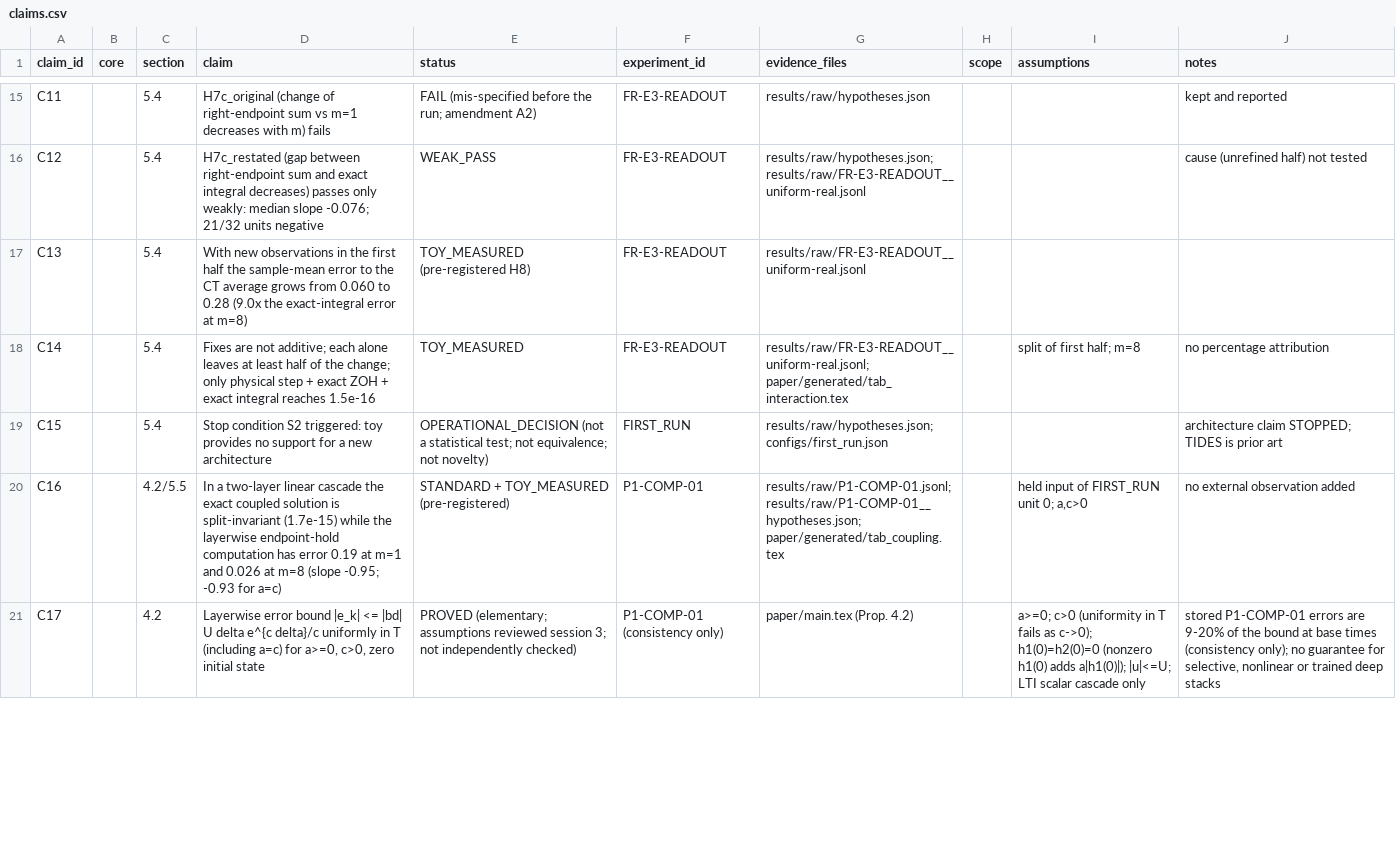
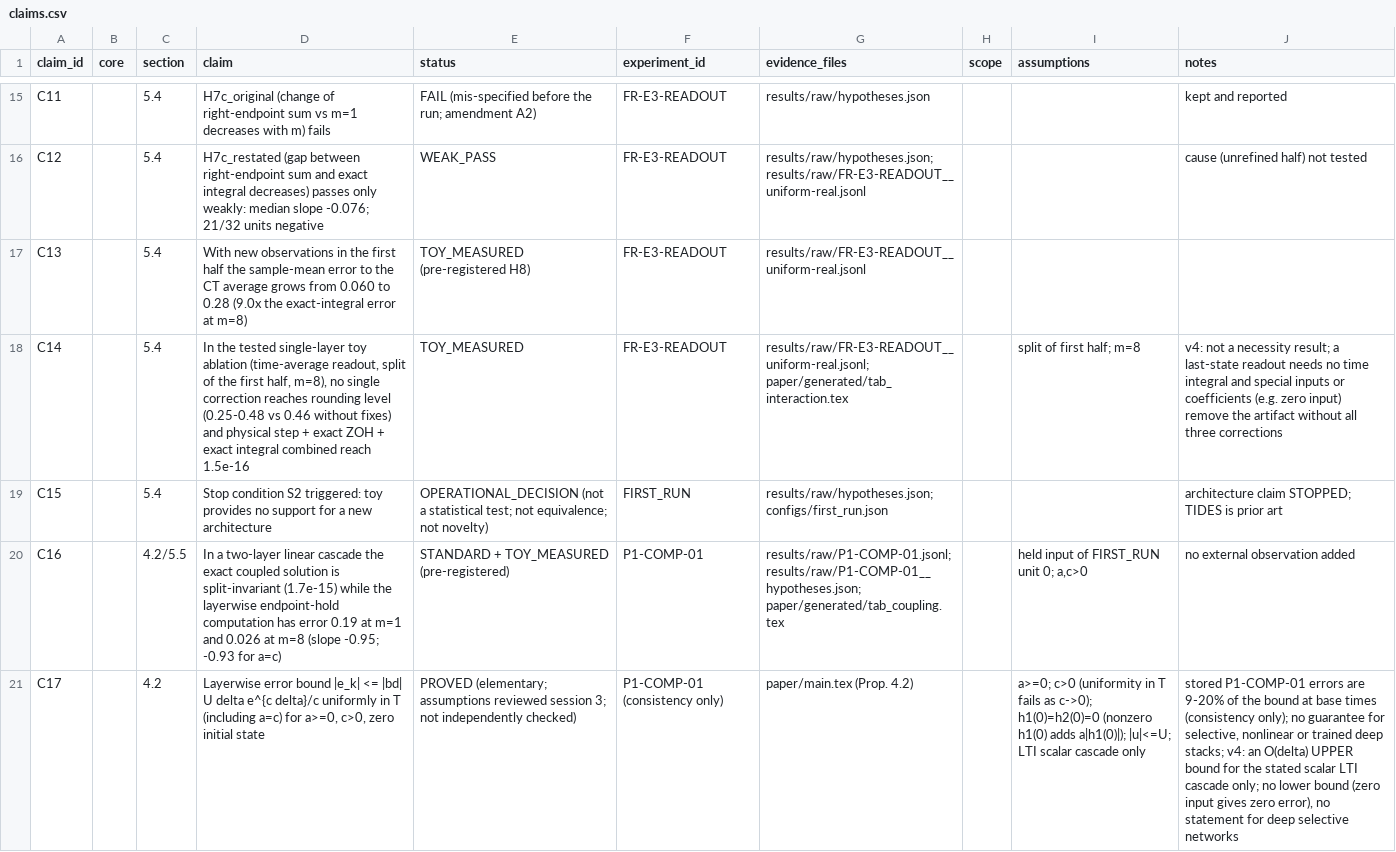
Before and after one commit to donggil113/Sampling-Consistent-Selective-State-Space-Models, a CSV file: paper/claims.csv, drawn as a sheet; only a part is shown, gaps mark what is left out; the diff covers the shown part only; the diff names each change by its address in the sheet, - before the commit and + after, or states it on an @@ line.

```diff
--- a/paper/claims.csv
+++ b/paper/claims.csv
-D18 (claim): Fixes are not additive; each alone leaves at least half of the change; only physical step + exact ZOH + exact integral reaches 1.5e-16
+D18 (claim): In the tested single-layer toy ablation (time-average readout, split of the first half, m=8), no single correction reaches rounding level (0.25-0.48 vs 0.46 without fixes) and physical step + exact ZOH + exact integral combined reach 1.5e-16
-J18 (notes): no percentage attribution
+J18 (notes): v4: not a necessity result; a last-state readout needs no time integral and special inputs or coefficients (e.g. zero input) remove the artifact without all three corrections
-J21 (notes): …trained deep stacks
+J21 (notes): …trained deep stacks; v4: an O(delta) UPPER bound for the stated scalar LTI cascade only; no lower bound (zero input gives zero error), no statement for deep selective networks
```
Also changed, not shown: 21 edited cells elsewhere in this file, 43 other files.
